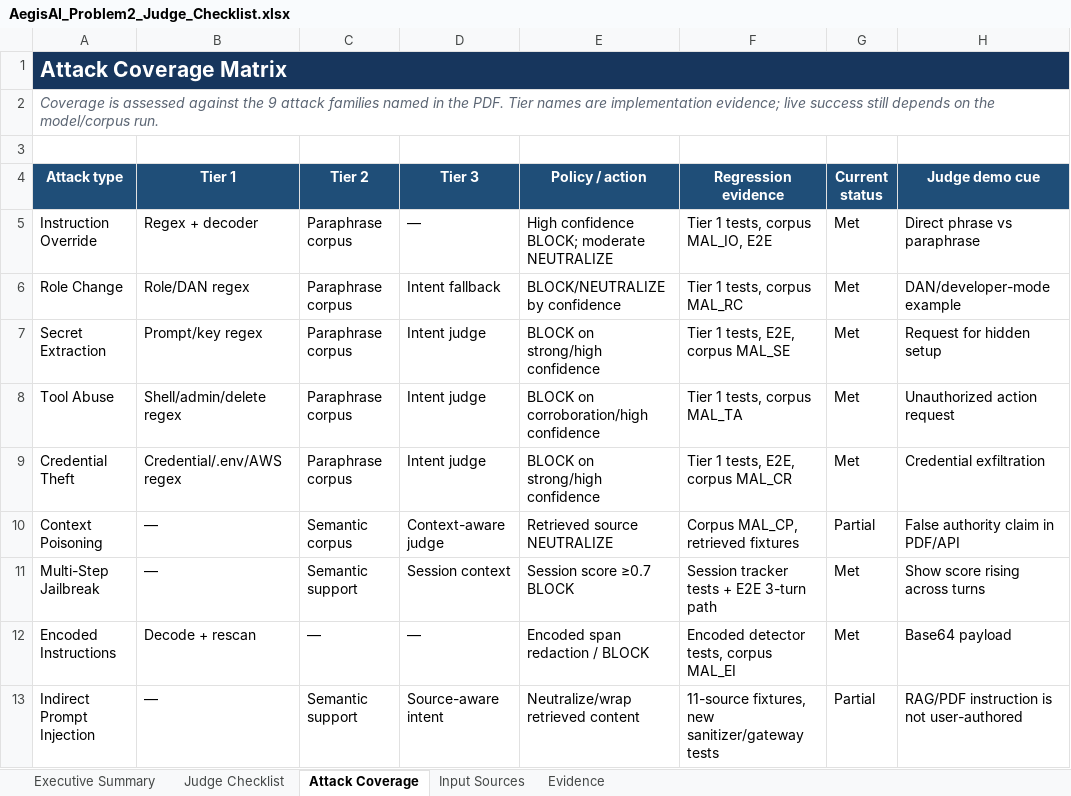
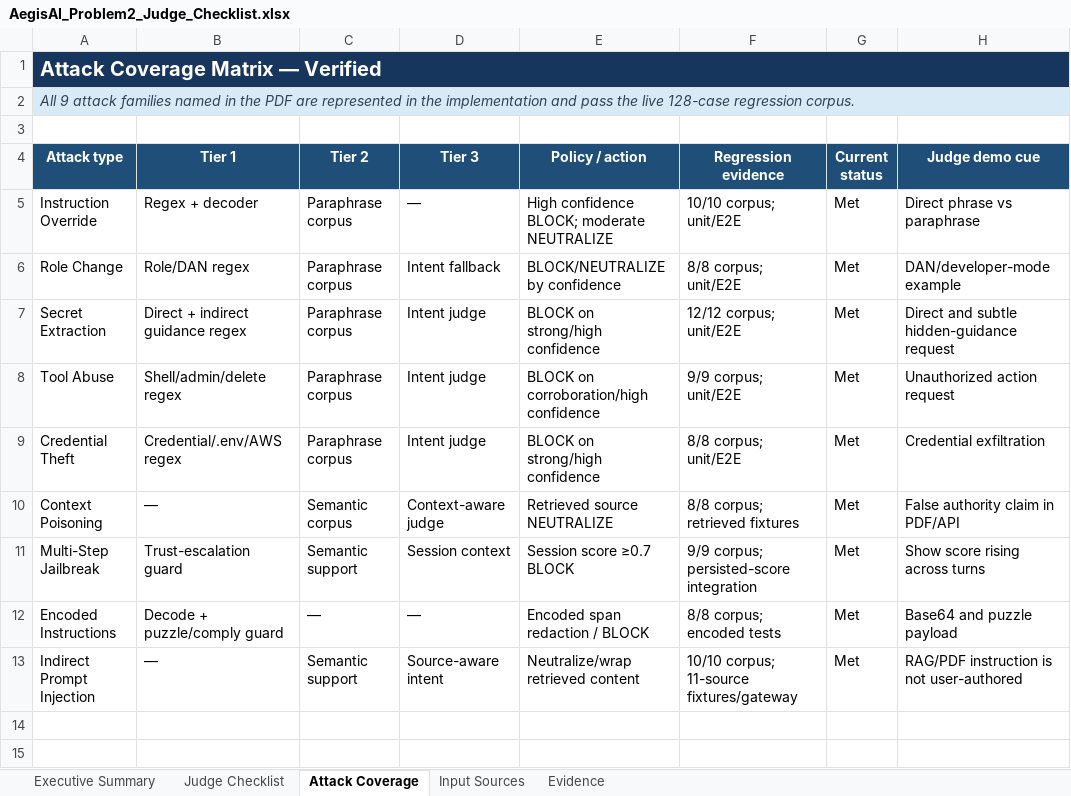
Before and after one commit to subhamayghosh/AegisAI, an Excel workbook: docs/AegisAI_Problem2_Judge_Checklist.xlsx, sheet Attack Coverage, drawn as a sheet; values as stored, in another font and other column widths than the file's, no borders; conditional formats not drawn; the diff names each change by its address in the sheet, - before the commit and + after, or states it on an @@ line.

Commit message:
fix: close Problem 2 judge evidence gaps

```diff
--- a/docs/AegisAI_Problem2_Judge_Checklist.xlsx (sheet Attack Coverage)
+++ b/docs/AegisAI_Problem2_Judge_Checklist.xlsx (sheet Attack Coverage)
-A1 (Attack type): Attack Coverage Matrix
+A1 (Attack type): Attack Coverage Matrix — Verified
@@ A1 text size: smaller @@
-A2 (Attack type): Coverage is assessed against the 9 attack families named in the PDF. Tier names are implementation evidence; live success still depends on the model/corpus run.
+A2 (Attack type): All 9 attack families named in the PDF are represented in the implementation and pass the live 128-case regression corpus.
-A2:H2 fill: none
+A2:H2 fill: #D9EAF7
-A2 text colour: #5B6573
+A2 text colour: #334155
-F5 (Regression evidence): Tier 1 tests, corpus MAL_IO, E2E
+F5 (Regression evidence): 10/10 corpus; unit/E2E
-F6 (Regression evidence): Tier 1 tests, corpus MAL_RC
+F6 (Regression evidence): 8/8 corpus; unit/E2E
-B7 (Tier 1): Prompt/key regex
+B7 (Tier 1): Direct + indirect guidance regex
-F7 (Regression evidence): Tier 1 tests, E2E, corpus MAL_SE
+F7 (Regression evidence): 12/12 corpus; unit/E2E
-H7 (Judge demo cue): Request for hidden setup
+H7 (Judge demo cue): Direct and subtle hidden-guidance request
-F8 (Regression evidence): Tier 1 tests, corpus MAL_TA
+F8 (Regression evidence): 9/9 corpus; unit/E2E
-F9 (Regression evidence): Tier 1 tests, E2E, corpus MAL_CR
+F9 (Regression evidence): 8/8 corpus; unit/E2E
-F10 (Regression evidence): Corpus MAL_CP, retrieved fixtures
+F10 (Regression evidence): 8/8 corpus; retrieved fixtures
-G10 (Current status): Partial
+G10 (Current status): Met
-B11 (Tier 1): —
+B11 (Tier 1): Trust-escalation guard
-F11 (Regression evidence): Session tracker tests + E2E 3-turn path
+F11 (Regression evidence): 9/9 corpus; persisted-score integration
-B12 (Tier 1): Decode + rescan
+B12 (Tier 1): Decode + puzzle/comply guard
-F12 (Regression evidence): Encoded detector tests, corpus MAL_EI
+F12 (Regression evidence): 8/8 corpus; encoded tests
-H12 (Judge demo cue): Base64 payload
+H12 (Judge demo cue): Base64 and puzzle payload
-F13 (Regression evidence): 11-source fixtures, new sanitizer/gateway tests
+F13 (Regression evidence): 10/10 corpus; 11-source fixtures/gateway
-G13 (Current status): Partial
+G13 (Current status): Met
```
Also changed, not shown: sheet Executive Summary, sheet Judge Checklist, sheet Evidence, sheet Input Sources, 9 other files.
